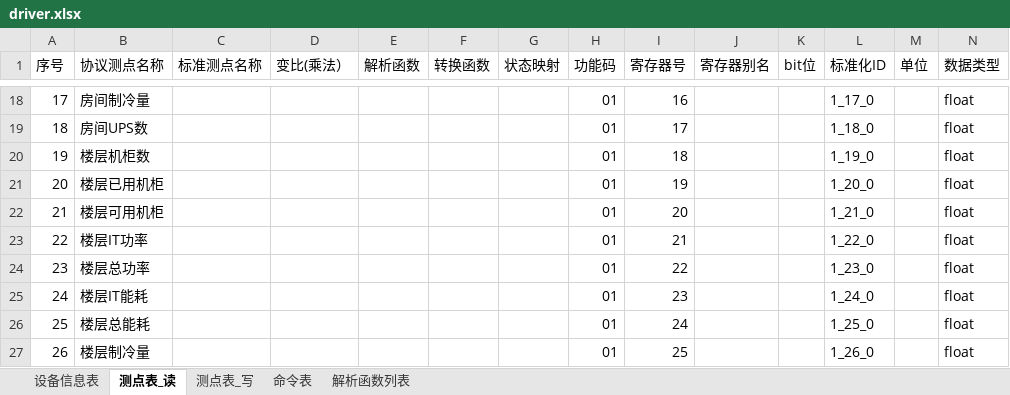
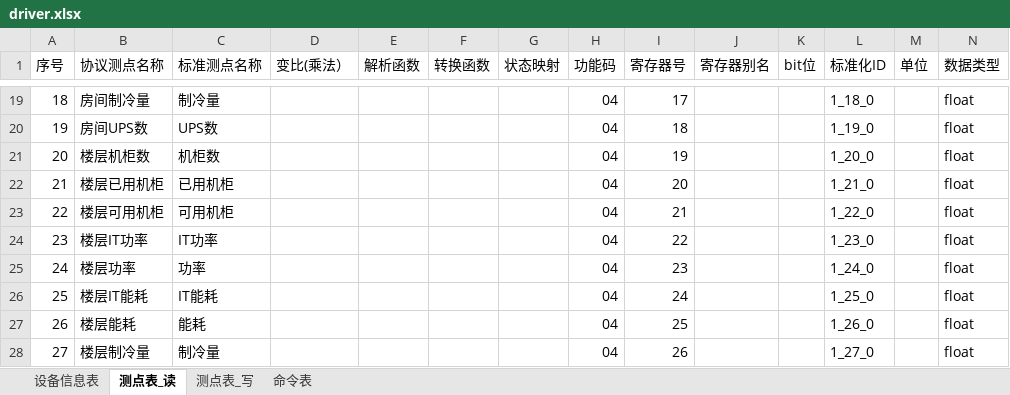
Before and after one commit to timAnim/simulator, an Excel workbook: config/driver.xlsx, sheet 测点表_读, drawn as a sheet; only a part is shown, gaps mark what is left out; values as stored, in another font and other column widths than the file's, no cell formats; removed rows and columns are numbered as before the commit, all else as after; rows hold the shown columns only; the diff covers the shown part only; the diff names each change by its address in the sheet, - before the commit and + after, or states it on an @@ line.

```diff
--- a/config/driver.xlsx (sheet 测点表_读)
+++ b/config/driver.xlsx (sheet 测点表_读)
-sheet tab: 解析函数列表
@@ column A (序号) renumbered between rows 12 and 76 @@
-C19 (标准测点名称): (empty)
+C19 (标准测点名称): 制冷量
-H19:H24 (功能码): 01
+H19:H24 (功能码): 04
-I19 (寄存器号): 16
+I19 (寄存器号): 17
-L19 (标准化ID): 1_17_0
+L19 (标准化ID): 1_18_0
-C20 (标准测点名称): (empty)
+C20 (标准测点名称): UPS数
-I20 (寄存器号): 17
+I20 (寄存器号): 18
-L20 (标准化ID): 1_18_0
+L20 (标准化ID): 1_19_0
-C21 (标准测点名称): (empty)
+C21 (标准测点名称): 机柜数
-I21 (寄存器号): 18
+I21 (寄存器号): 19
-L21 (标准化ID): 1_19_0
+L21 (标准化ID): 1_20_0
-C22 (标准测点名称): (empty)
+C22 (标准测点名称): 已用机柜
-I22 (寄存器号): 19
+I22 (寄存器号): 20
-L22 (标准化ID): 1_20_0
+L22 (标准化ID): 1_21_0
-C23 (标准测点名称): (empty)
+C23 (标准测点名称): 可用机柜
-I23 (寄存器号): 20
+I23 (寄存器号): 21
-L23 (标准化ID): 1_21_0
+L23 (标准化ID): 1_22_0
-C24 (标准测点名称): (empty)
+C24 (标准测点名称): IT功率
-I24 (寄存器号): 21
+I24 (寄存器号): 22
-L24 (标准化ID): 1_22_0
+L24 (标准化ID): 1_23_0
-row 24: 23 | 楼层总功率 |  |  |  |  |  | 01 | 22 |  |  | 1_23_0 |  | float
+row 25: 24 | 楼层功率 | 功率 |  |  |  |  | 04 | 23 |  |  | 1_24_0 |  | float
-C26 (标准测点名称): (empty)
+C26 (标准测点名称): IT能耗
-H26 (功能码): 01
+H26 (功能码): 04
-I26 (寄存器号): 23
+I26 (寄存器号): 24
-L26 (标准化ID): 1_24_0
+L26 (标准化ID): 1_25_0
-row 26: 25 | 楼层总能耗 |  |  |  |  |  | 01 | 24 |  |  | 1_25_0 |  | float
+row 27: 26 | 楼层能耗 | 能耗 |  |  |  |  | 04 | 25 |  |  | 1_26_0 |  | float
-C28 (标准测点名称): (empty)
+C28 (标准测点名称): 制冷量
-H28 (功能码): 01
+H28 (功能码): 04
-I28 (寄存器号): 25
+I28 (寄存器号): 26
-L28 (标准化ID): 1_26_0
+L28 (标准化ID): 1_27_0
```
Also changed, not shown: 76 added rows, 22 removed rows and 152 edited cells elsewhere in this sheet, sheet 测点表_写, sheet 设备信息表, sheet 命令表, cell formats, config/point.xlsx, 27 other files.
